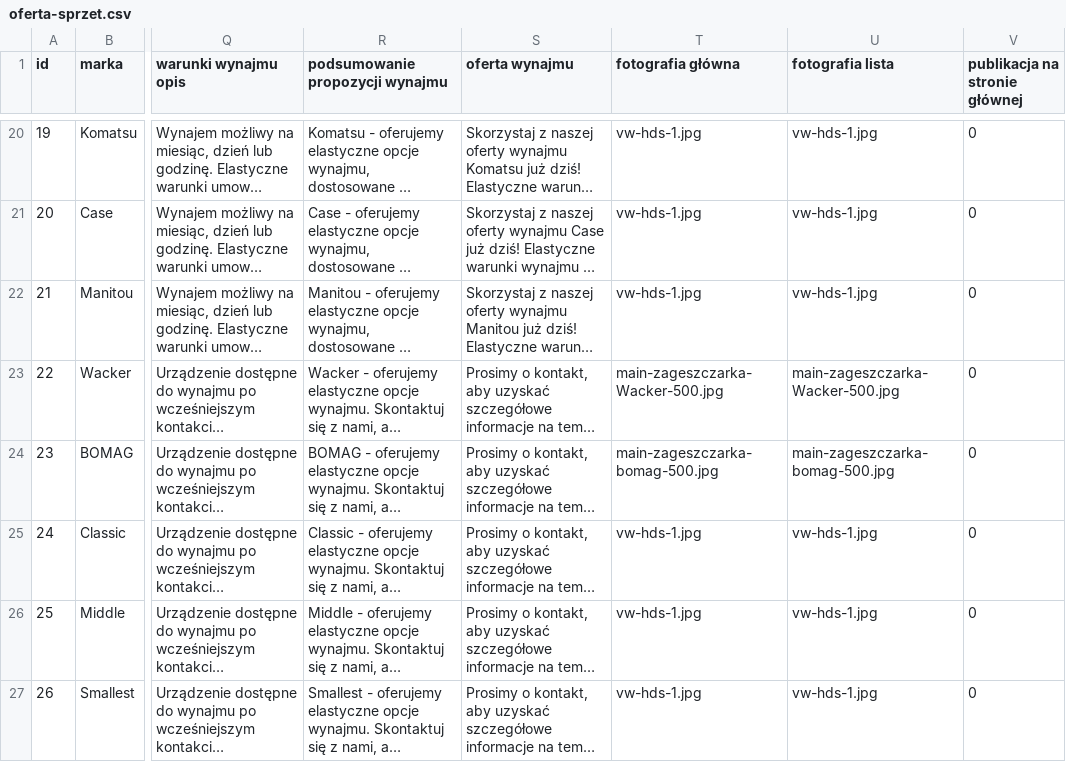
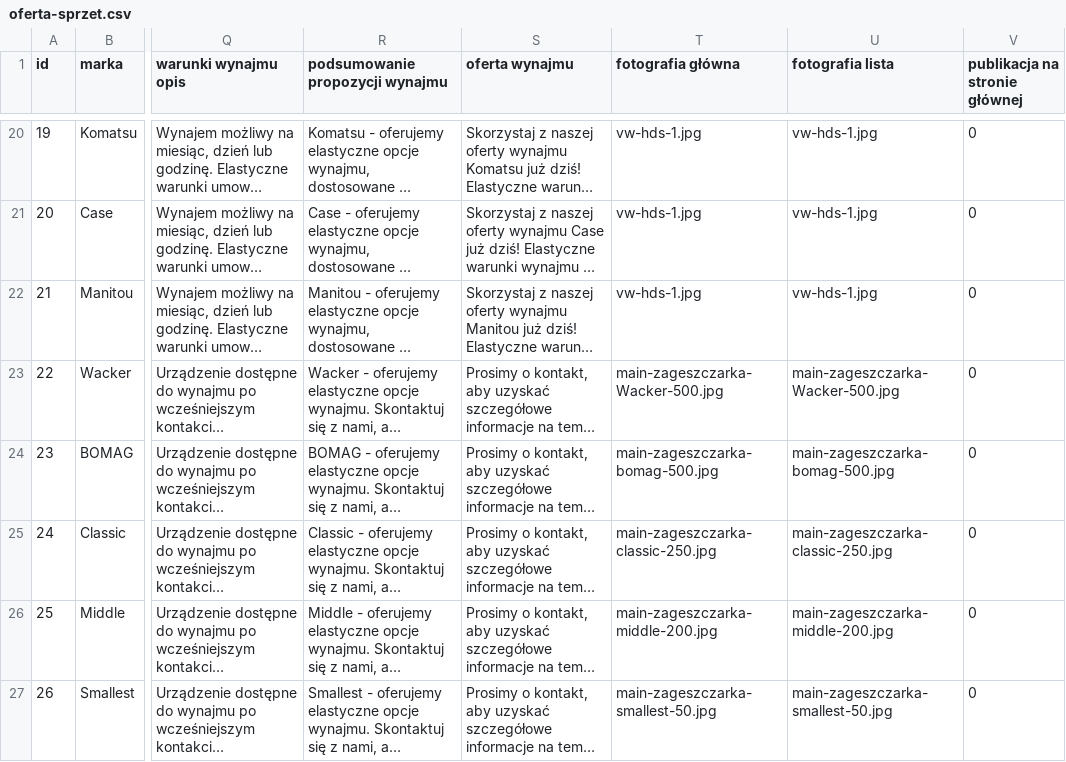
Before and after one commit to informatykdmd/dmdtransport, a CSV file: oferta-sprzet.csv, drawn as a sheet; only a part is shown, gaps mark what is left out; long unchanged cells end in …; the diff names each change by its address in the sheet, - before the commit and + after, or states it on an @@ line.

```diff
--- a/oferta-sprzet.csv
+++ b/oferta-sprzet.csv
-T25 (fotografia główna): vw-hds-1.jpg
+T25 (fotografia główna): main-zageszczarka-classic-250.jpg
-U25 (fotografia lista): vw-hds-1.jpg
+U25 (fotografia lista): main-zageszczarka-classic-250.jpg
-T26 (fotografia główna): vw-hds-1.jpg
+T26 (fotografia główna): main-zageszczarka-middle-200.jpg
-U26 (fotografia lista): vw-hds-1.jpg
+U26 (fotografia lista): main-zageszczarka-middle-200.jpg
-T27 (fotografia główna): vw-hds-1.jpg
+T27 (fotografia główna): main-zageszczarka-smallest-50.jpg
-U27 (fotografia lista): vw-hds-1.jpg
+U27 (fotografia lista): main-zageszczarka-smallest-50.jpg
```
Also changed, not shown: 4 other files.
